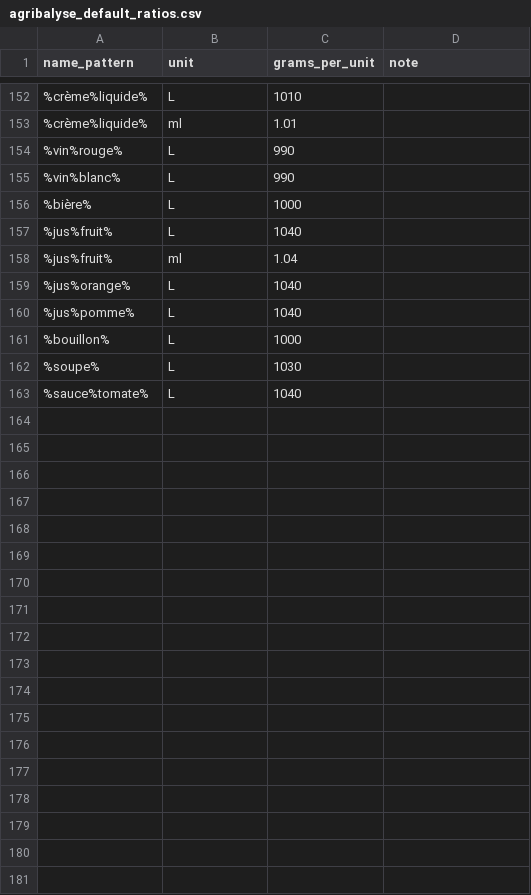
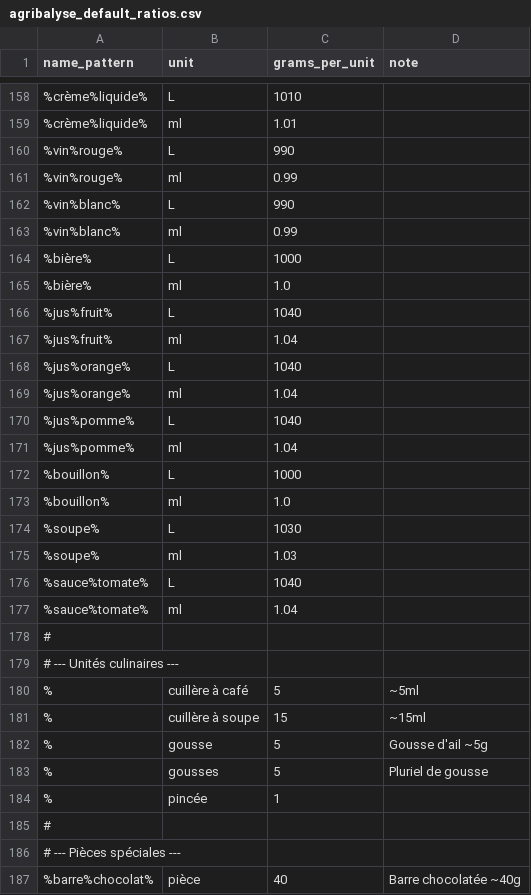
Before and after one commit to adrienlina/scout-menu, a CSV file: scripts/data/agribalyse_default_ratios.csv, drawn as a sheet; only a part is shown, gaps mark what is left out; the diff covers the shown part only.

```diff
--- a/scripts/data/agribalyse_default_ratios.csv
+++ b/scripts/data/agribalyse_default_ratios.csv
@@ -154,4 +160,7 @@
 %vin%rouge%;L;990;
+%vin%rouge%;ml;0.99;
 %vin%blanc%;L;990;
+%vin%blanc%;ml;0.99;
 %bière%;L;1000;
+%bière%;ml;1.0;
 %jus%fruit%;L;1040;
@@ -159,5 +168,20 @@
 %jus%orange%;L;1040;
+%jus%orange%;ml;1.04;
 %jus%pomme%;L;1040;
+%jus%pomme%;ml;1.04;
 %bouillon%;L;1000;
+%bouillon%;ml;1.0;
 %soupe%;L;1030;
+%soupe%;ml;1.03;
 %sauce%tomate%;L;1040;
+%sauce%tomate%;ml;1.04;
+#
+# --- Unités culinaires ---
+%;cuillère à café;5;~5ml
+%;cuillère à soupe;15;~15ml
+%;gousse;5;Gousse d'ail ~5g
+%;gousses;5;Pluriel de gousse
+%;pincée;1;
+#
+# --- Pièces spéciales ---
+%barre%chocolat%;pièce;40;Barre chocolatée ~40g
```
Also changed, not shown: 17 added rows elsewhere in this file, 2 other files.
